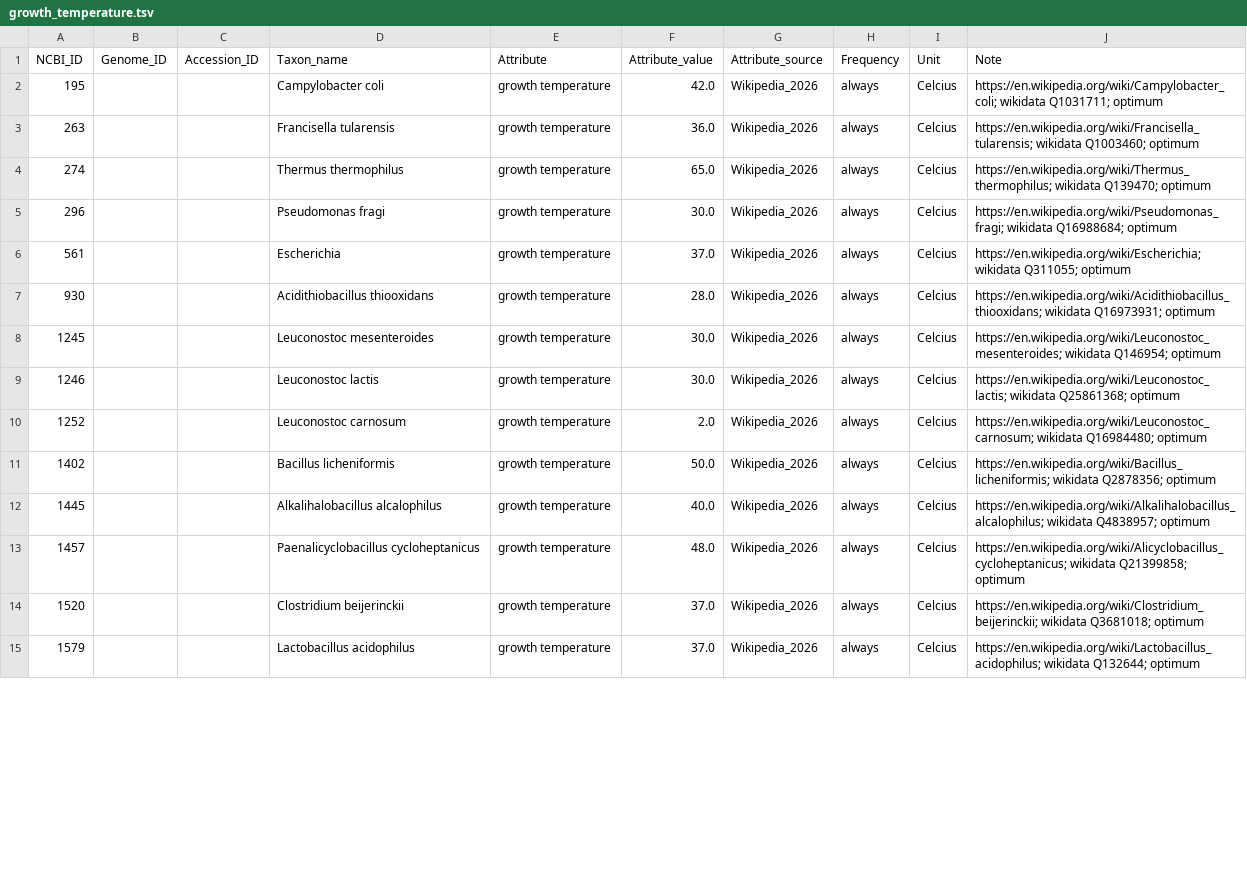
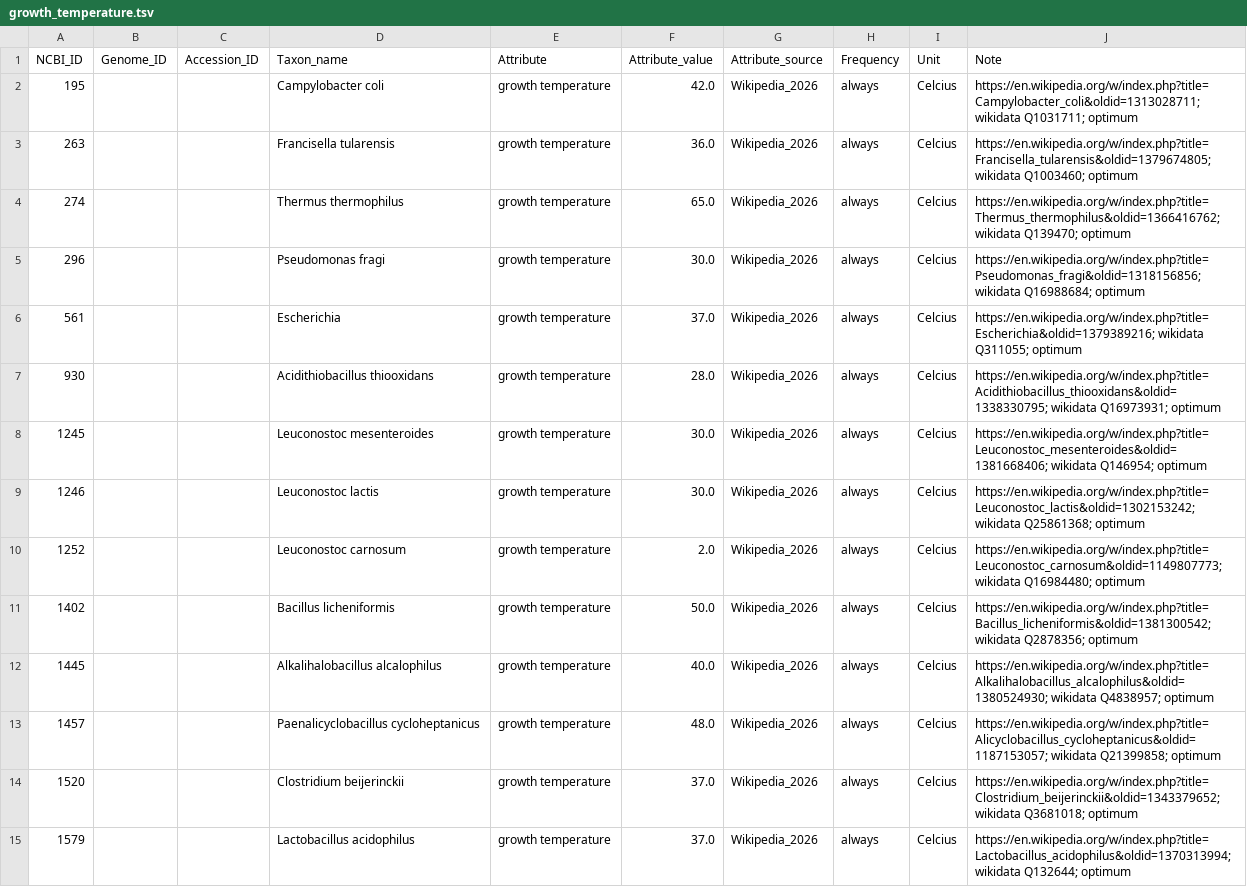
Before and after one commit to waldronlab/bugphyzzExports, a TSV file: sources/wikipedia_2026/growth_temperature.tsv, drawn as a sheet; only a part is shown; the diff covers the shown part only.

```diff
--- a/sources/wikipedia_2026/growth_temperature.tsv
+++ b/sources/wikipedia_2026/growth_temperature.tsv
@@ -1,15 +1,15 @@
 NCBI_ID	Genome_ID	Accession_ID	Taxon_name	Attribute	Attribute_value	Attribute_source	Frequency	Unit	Note
-195			Campylobacter coli	growth temperature	42.0	Wikipedia_2026	always	Celcius	https://en.wikipedia.org/wiki/Campylobacter_coli; wikidata Q1031711; optimum
-263			Francisella tularensis	growth temperature	36.0	Wikipedia_2026	always	Celcius	https://en.wikipedia.org/wiki/Francisella_tularensis; wikidata Q1003460; optimum
-274			Thermus thermophilus	growth temperature	65.0	Wikipedia_2026	always	Celcius	https://en.wikipedia.org/wiki/Thermus_thermophilus; wikidata Q139470; optimum
-296			Pseudomonas fragi	growth temperature	30.0	Wikipedia_2026	always	Celcius	https://en.wikipedia.org/wiki/Pseudomonas_fragi; wikidata Q16988684; optimum
-561			Escherichia	growth temperature	37.0	Wikipedia_2026	always	Celcius	https://en.wikipedia.org/wiki/Escherichia; wikidata Q311055; optimum
-930			Acidithiobacillus thiooxidans	growth temperature	28.0	Wikipedia_2026	always	Celcius	https://en.wikipedia.org/wiki/Acidithiobacillus_thiooxidans; wikidata Q16973931; optimum
-1245			Leuconostoc mesenteroides	growth temperature	30.0	Wikipedia_2026	always	Celcius	https://en.wikipedia.org/wiki/Leuconostoc_mesenteroides; wikidata Q146954; optimum
-1246			Leuconostoc lactis	growth temperature	30.0	Wikipedia_2026	always	Celcius	https://en.wikipedia.org/wiki/Leuconostoc_lactis; wikidata Q25861368; optimum
-1252			Leuconostoc carnosum	growth temperature	2.0	Wikipedia_2026	always	Celcius	https://en.wikipedia.org/wiki/Leuconostoc_carnosum; wikidata Q16984480; optimum
-1402			Bacillus licheniformis	growth temperature	50.0	Wikipedia_2026	always	Celcius	https://en.wikipedia.org/wiki/Bacillus_licheniformis; wikidata Q2878356; optimum
-1445			Alkalihalobacillus alcalophilus	growth temperature	40.0	Wikipedia_2026	always	Celcius	https://en.wikipedia.org/wiki/Alkalihalobacillus_alcalophilus; wikidata Q4838957; optimum
-1457			Paenalicyclobacillus cycloheptanicus	growth temperature	48.0	Wikipedia_2026	always	Celcius	https://en.wikipedia.org/wiki/Alicyclobacillus_cycloheptanicus; wikidata Q21399858; optimum
-1520			Clostridium beijerinckii	growth temperature	37.0	Wikipedia_2026	always	Celcius	https://en.wikipedia.org/wiki/Clostridium_beijerinckii; wikidata Q3681018; optimum
-1579			Lactobacillus acidophilus	growth temperature	37.0	Wikipedia_2026	always	Celcius	https://en.wikipedia.org/wiki/Lactobacillus_acidophilus; wikidata Q132644; optimum
+195			Campylobacter coli	growth temperature	42.0	Wikipedia_2026	always	Celcius	https://en.wikipedia.org/w/index.php?title=Campylobacter_coli&oldid=1313028711; wikidata Q1031711; optimum
+263			Francisella tularensis	growth temperature	36.0	Wikipedia_2026	always	Celcius	https://en.wikipedia.org/w/index.php?title=Francisella_tularensis&oldid=1379674805; wikidata Q1003460; optimum
+274			Thermus thermophilus	growth temperature	65.0	Wikipedia_2026	always	Celcius	https://en.wikipedia.org/w/index.php?title=Thermus_thermophilus&oldid=1366416762; wikidata Q139470; optimum
+296			Pseudomonas fragi	growth temperature	30.0	Wikipedia_2026	always	Celcius	https://en.wikipedia.org/w/index.php?title=Pseudomonas_fragi&oldid=1318156856; wikidata Q16988684; optimum
+561			Escherichia	growth temperature	37.0	Wikipedia_2026	always	Celcius	https://en.wikipedia.org/w/index.php?title=Escherichia&oldid=1379389216; wikidata Q311055; optimum
+930			Acidithiobacillus thiooxidans	growth temperature	28.0	Wikipedia_2026	always	Celcius	https://en.wikipedia.org/w/index.php?title=Acidithiobacillus_thiooxidans&oldid=1338330795; wikidata Q16973931; optimum
+1245			Leuconostoc mesenteroides	growth temperature	30.0	Wikipedia_2026	always	Celcius	https://en.wikipedia.org/w/index.php?title=Leuconostoc_mesenteroides&oldid=1381668406; wikidata Q146954; optimum
+1246			Leuconostoc lactis	growth temperature	30.0	Wikipedia_2026	always	Celcius	https://en.wikipedia.org/w/index.php?title=Leuconostoc_lactis&oldid=1302153242; wikidata Q25861368; optimum
+1252			Leuconostoc carnosum	growth temperature	2.0	Wikipedia_2026	always	Celcius	https://en.wikipedia.org/w/index.php?title=Leuconostoc_carnosum&oldid=1149807773; wikidata Q16984480; optimum
+1402			Bacillus licheniformis	growth temperature	50.0	Wikipedia_2026	always	Celcius	https://en.wikipedia.org/w/index.php?title=Bacillus_licheniformis&oldid=1381300542; wikidata Q2878356; optimum
+1445			Alkalihalobacillus alcalophilus	growth temperature	40.0	Wikipedia_2026	always	Celcius	https://en.wikipedia.org/w/index.php?title=Alkalihalobacillus_alcalophilus&oldid=1380524930; wikidata Q4838957; optimum
+1457			Paenalicyclobacillus cycloheptanicus	growth temperature	48.0	Wikipedia_2026	always	Celcius	https://en.wikipedia.org/w/index.php?title=Alicyclobacillus_cycloheptanicus&oldid=1187153057; wikidata Q21399858; optimum
+1520			Clostridium beijerinckii	growth temperature	37.0	Wikipedia_2026	always	Celcius	https://en.wikipedia.org/w/index.php?title=Clostridium_beijerinckii&oldid=1343379652; wikidata Q3681018; optimum
+1579			Lactobacillus acidophilus	growth temperature	37.0	Wikipedia_2026	always	Celcius	https://en.wikipedia.org/w/index.php?title=Lactobacillus_acidophilus&oldid=1370313994; wikidata Q132644; optimum
```
Also changed, not shown: 175 edited cells elsewhere in this file, sources/wikipedia_2026/gc_content.tsv, sources/wikipedia_2026/length.tsv, 20 other files.
